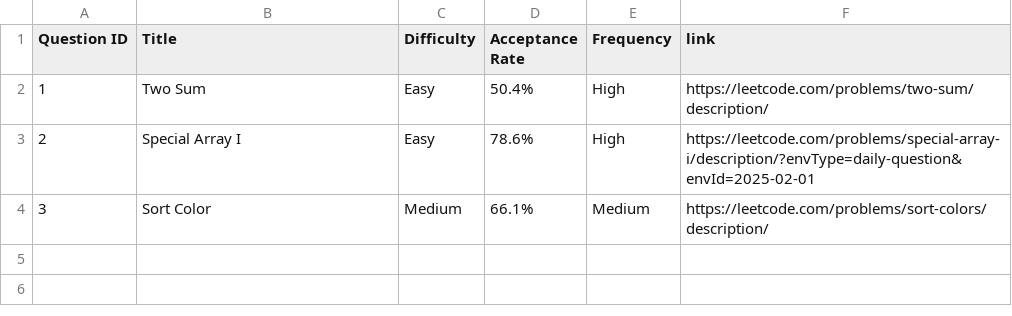
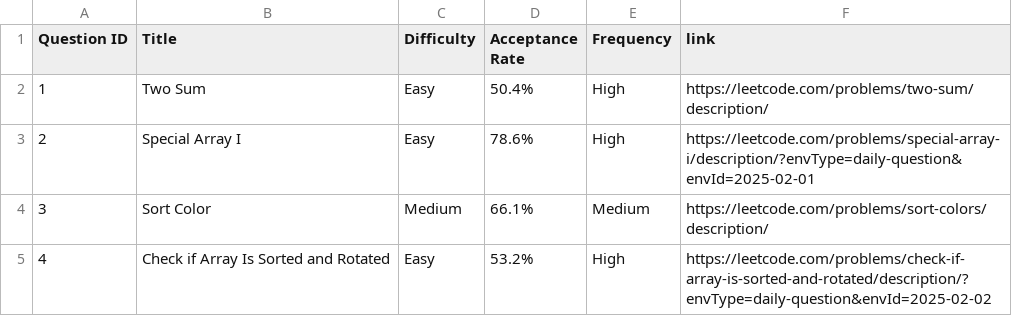
Before and after one commit to amankrsingh2001/DSA-problems, a CSV file: leet-code-problems.csv, drawn as a sheet.

Commit message:
question 1752

```diff
--- a/leet-code-problems.csv
+++ b/leet-code-problems.csv
@@ -4 +4,2 @@ Question ID, Title, Difficulty, Acceptance Rate, Frequency,link
 3, Sort Color, Medium, 66.1%, Medium, https://leetcode.com/problems/sort-colors/description/
+4, Check if Array Is Sorted and Rotated, Easy, 53.2%, High , https://leetcode.com/problems/check-if-array-is-sorted-and-rotated/description/?envType=daily-question&envId=2025-02-02
```
Also changed, not shown: 1 other file.
